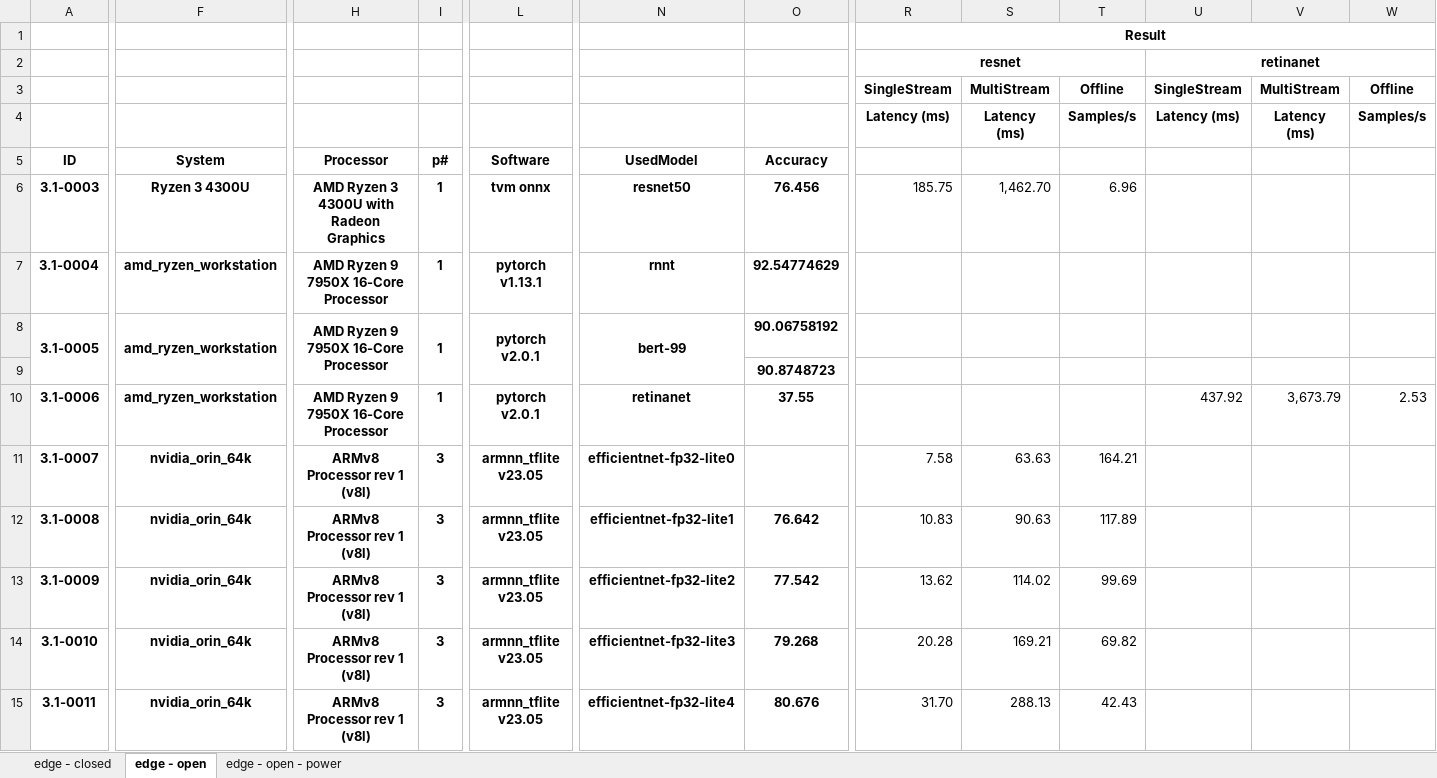
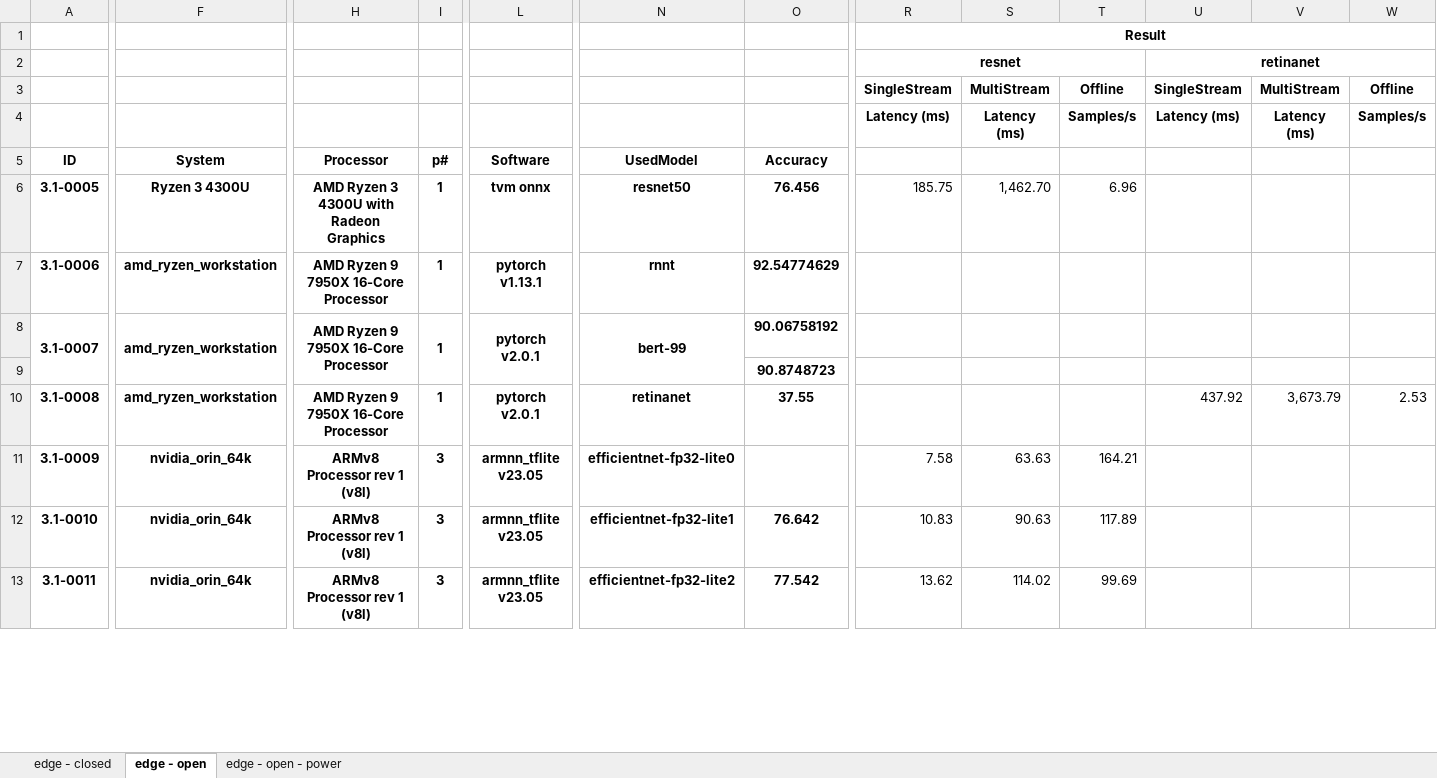
Before and after one commit to ctuning/mlperf_inference_submissions_v3.1, an Excel workbook: summary.xlsx, sheet edge - open, drawn as a sheet; only a part is shown, gaps mark what is left out; values as stored, in another font and other column widths than the file's, no borders; conditional formats not drawn; removed rows and columns are numbered as before the commit, all else as after; rows hold the shown columns only; the diff covers the shown part only; the diff names each change by its address in the sheet, - before the commit and + after, or states it on an @@ line.

```diff
--- a/summary.xlsx (sheet edge - open)
+++ b/summary.xlsx (sheet edge - open)
-A6: 3.1-0003
+A6: 3.1-0005
-A7: 3.1-0004
+A7: 3.1-0006
-A8: 3.1-0005
+A8: 3.1-0007
-row 10: 3.1-0006 | amd_ryzen_workstation | AMD Ryzen 9 7950X 16-Core Processor | 1 | pytorch v2.0.1 | retinanet | 37.55 |  |  |  | 437.92 | 3,673.79 | 2.53
-row 11: 3.1-0007 | nvidia_orin_64k | ARMv8 Processor rev 1 (v8l) | 3 | armnn_tflite v23.05 | efficientnet-fp32-lite0 |  | 7.58 | 63.63 | 164.21
-F10: nvidia_orin_64k
+F10: amd_ryzen_workstation
-H10: ARMv8 Processor rev 1 (v8l)
+H10: AMD Ryzen 9 7950X 16-Core Processor
-I10: 3
+I10: 1
-L10: armnn_tflite v23.05
+L10: pytorch v2.0.1
-N10: efficientnet-fp32-lite1
+N10: retinanet
-O10: 76.642
+O10: 37.55
-R10: 10.83
+R10: (empty)
-S10: 90.63
+S10: (empty)
-T10: 117.89
+T10: (empty)
-U10: (empty)
+U10: 437.92
-V10: (empty)
+V10: 3,673.79
-W10: (empty)
+W10: 2.53
-N11: efficientnet-fp32-lite2
+N11: efficientnet-fp32-lite0
-O11: 77.542
+O11: (empty)
-R11: 13.62
+R11: 7.58
-S11: 114.02
+S11: 63.63
-T11: 99.69
+T11: 164.21
-N12: efficientnet-fp32-lite3
+N12: efficientnet-fp32-lite1
-O12: 79.268
+O12: 76.642
-R12: 20.28
+R12: 10.83
-S12: 169.21
+S12: 90.63
-T12: 69.82
+T12: 117.89
-N13: efficientnet-fp32-lite4
+N13: efficientnet-fp32-lite2
-O13: 80.676
+O13: 77.542
-R13: 31.70
+R13: 13.62
-S13: 288.13
+S13: 114.02
-T13: 42.43
+T13: 99.69
```
Also changed, not shown: 2 added rows and 650 edited cells elsewhere in this sheet, sheet edge - open - power, sheet edge - closed, formulas that keep their value, hidden cells, 4 other files.
